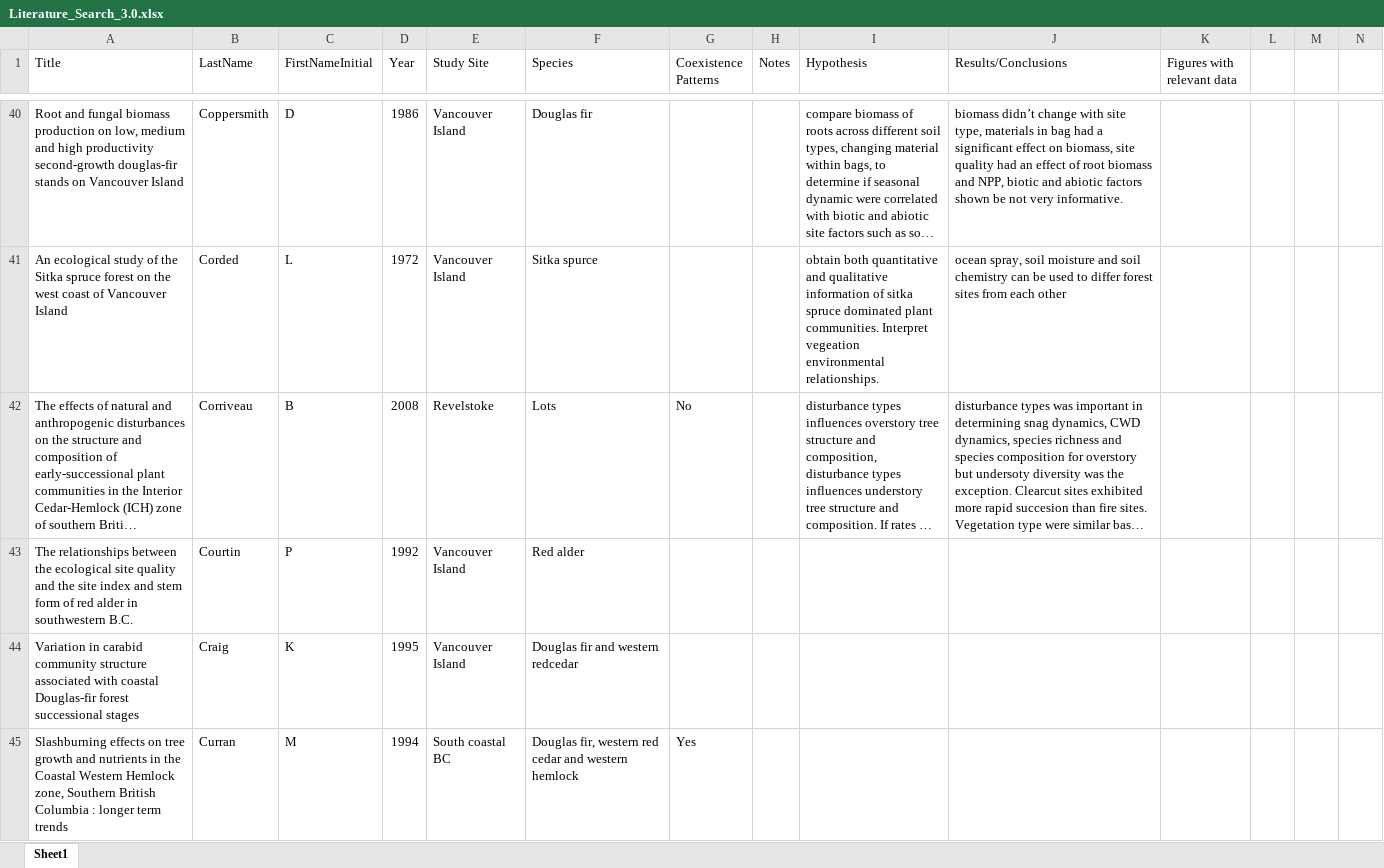
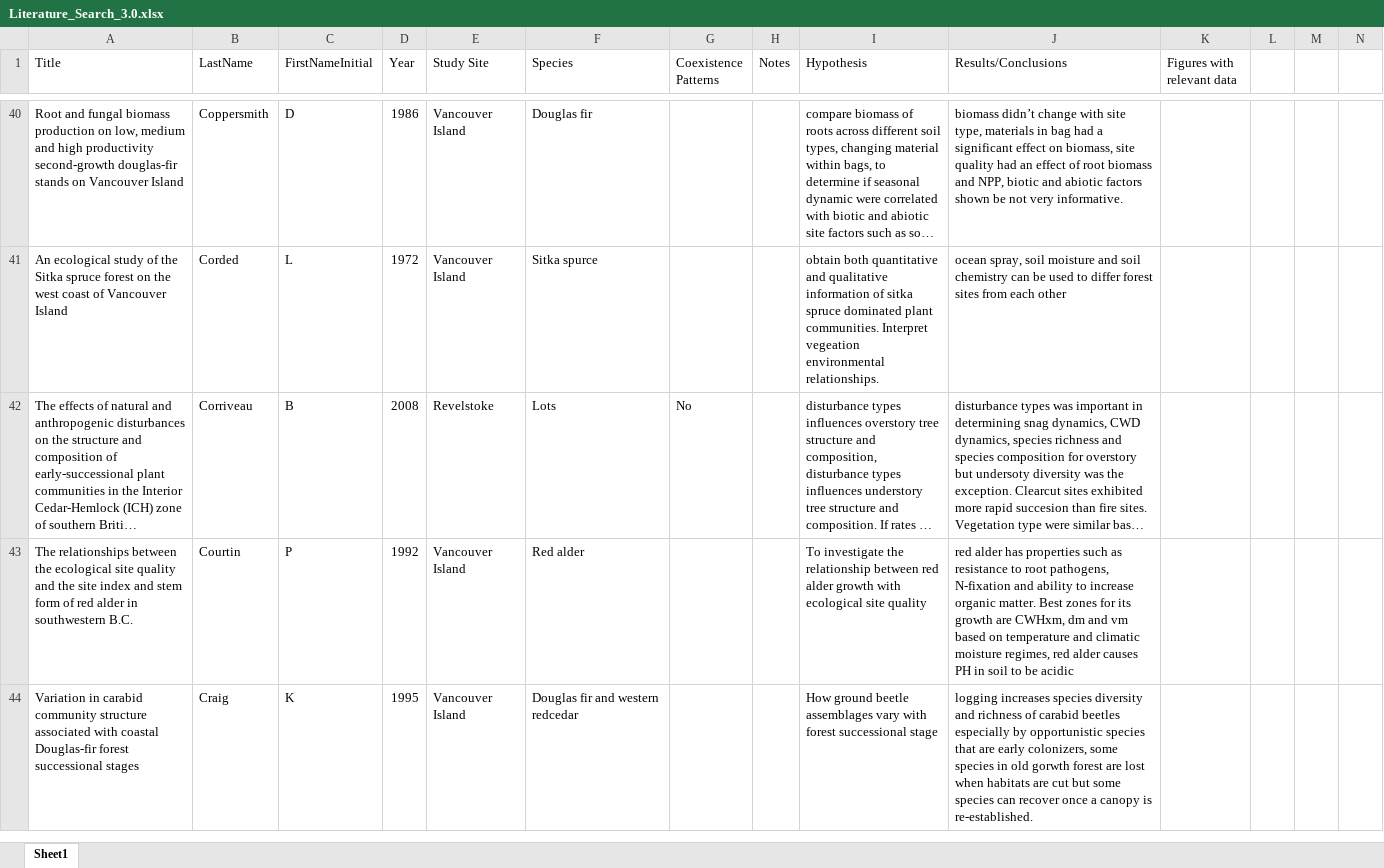
Before and after one commit to temporalecologylab/coexistBCforests, an Excel workbook: notes/Literature_Search_3.0.xlsx, sheet Sheet1, drawn as a sheet; only a part is shown, gaps mark what is left out; long unchanged cells end in …; values as stored, in another font and other column widths than the file's, no borders; the diff covers the shown part only; the diff names each change by its address in the sheet, - before the commit and + after, or states it on an @@ line.

```diff
--- a/notes/Literature_Search_3.0.xlsx (sheet Sheet1)
+++ b/notes/Literature_Search_3.0.xlsx (sheet Sheet1)
-I43 (Hypothesis): (empty)
+I43 (Hypothesis): To investigate the relationship between red alder growth with ecological site quality
-J43 (Results/Conclusions): (empty)
+J43 (Results/Conclusions): red alder has properties such as resistance to root pathogens, N-fixation and ability to increase organic matter. Best zones for its growth are CWHxm, dm and vm based on temperature and climatic moisture regimes, red alder causes PH in soil to be acidic
-I44 (Hypothesis): (empty)
+I44 (Hypothesis): How ground beetle assemblages vary with forest successional stage
-J44 (Results/Conclusions): (empty)
+J44 (Results/Conclusions): logging increases species diversity and richness of carabid beetles especially by opportunistic species that are early colonizers, some species in old gorwth forest are lost when habitats are cut but some species can recover once a canopy is re-established.
-row 45: Slashburning effects on tree growth and nutrients in the Coastal Western Hemlock zone, Southern British Columbia : longer term trends | Curran | M | 1994 | South coastal BC | Douglas fir, western red cedar and western hemlock | Yes
```
Also changed, not shown: 1 removed row, 15 edited cells and cell formats elsewhere in this sheet, 1 other file.
